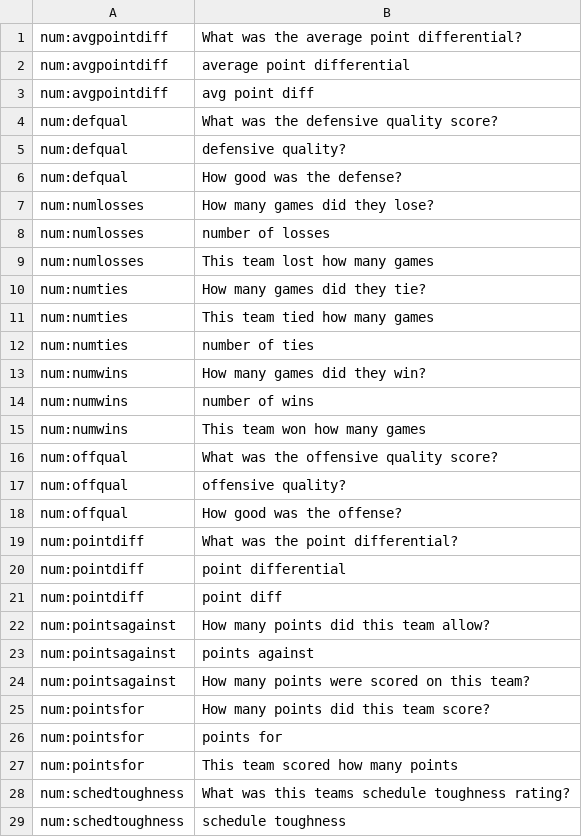
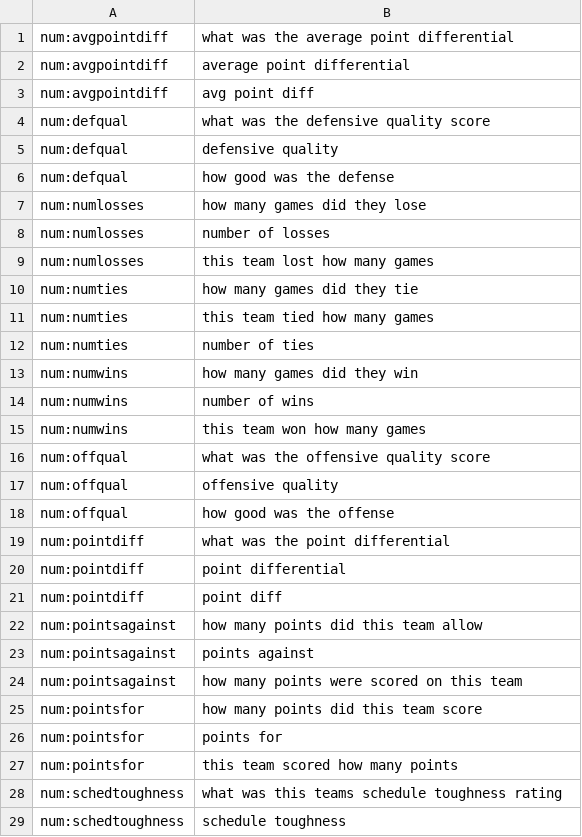
Before and after one commit to jbailey7/dialogue_systems_proj, a CSV file: data/TeamQuestions.csv, drawn as a sheet; only a part is shown; the diff covers the shown part only.

Commit message:
fixed questions and get year

```diff
--- a/data/TeamQuestions.csv
+++ b/data/TeamQuestions.csv
@@ -1,29 +1,29 @@
-num:avgpointdiff,What was the average point differential?
+num:avgpointdiff,what was the average point differential
 num:avgpointdiff,average point differential
 num:avgpointdiff,avg point diff
-num:defqual,What was the defensive quality score?
-num:defqual,defensive quality?
-num:defqual,How good was the defense?
-num:numlosses,How many games did they lose?
+num:defqual,what was the defensive quality score
+num:defqual,defensive quality
+num:defqual,how good was the defense
+num:numlosses,how many games did they lose
 num:numlosses,number of losses
-num:numlosses,This team lost how many games
-num:numties,How many games did they tie?
-num:numties,This team tied how many games
+num:numlosses,this team lost how many games
+num:numties,how many games did they tie
+num:numties,this team tied how many games
 num:numties,number of ties
-num:numwins,How many games did they win?
+num:numwins,how many games did they win
 num:numwins,number of wins
-num:numwins,This team won how many games
-num:offqual,What was the offensive quality score?
-num:offqual,offensive quality?
-num:offqual,How good was the offense?
-num:pointdiff,What was the point differential?
+num:numwins,this team won how many games
+num:offqual,what was the offensive quality score
+num:offqual,offensive quality
+num:offqual,how good was the offense
+num:pointdiff,what was the point differential
 num:pointdiff,point differential
 num:pointdiff,point diff
-num:pointsagainst,How many points did this team allow?
+num:pointsagainst,how many points did this team allow
 num:pointsagainst,points against
-num:pointsagainst,How many points were scored on this team?
-num:pointsfor,How many points did this team score?
+num:pointsagainst,how many points were scored on this team
+num:pointsfor,how many points did this team score
 num:pointsfor,points for
-num:pointsfor,This team scored how many points
-num:schedtoughness,What was this teams schedule toughness rating?
+num:pointsfor,this team scored how many points
+num:schedtoughness,what was this teams schedule toughness rating
 num:schedtoughness,schedule toughness
```
Also changed, not shown: 3 edited cells elsewhere in this file, data/LeagueQuestions.csv, 1 other file.
